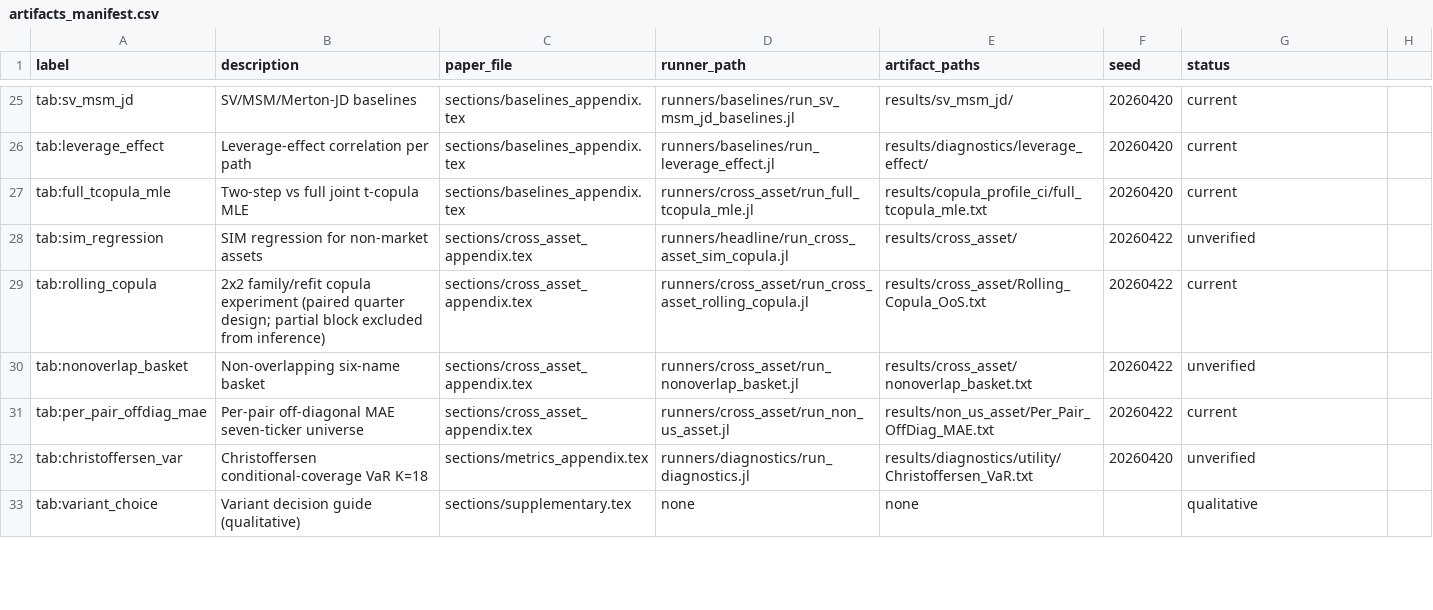
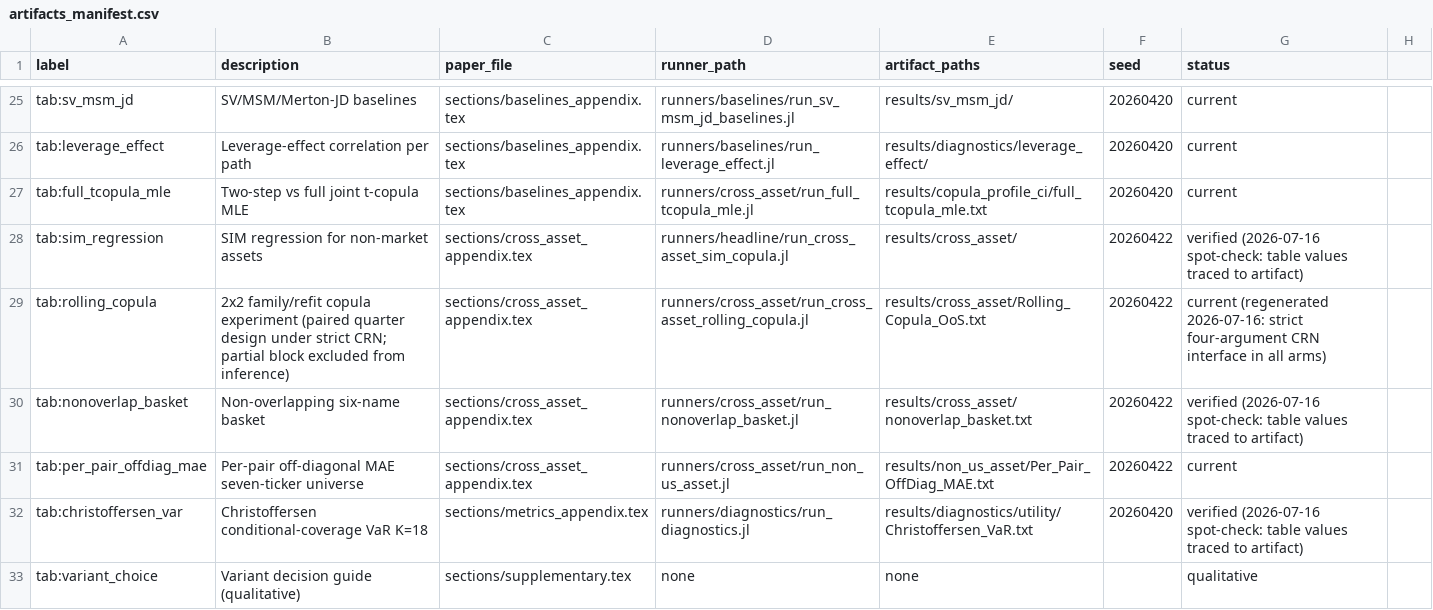
Before and after one commit to varnerlab/CHMM-Model-Repository, a CSV file: results/artifacts_manifest.csv, drawn as a sheet; only a part is shown, gaps mark what is left out; the diff covers the shown part only.

```diff
--- a/results/artifacts_manifest.csv
+++ b/results/artifacts_manifest.csv
@@ -27,7 +27,7 @@ tab:leverage_effect,Leverage-effect correlation per path,sections/baselines_appe
 tab:full_tcopula_mle,Two-step vs full joint t-copula MLE,sections/baselines_appendix.tex,runners/cross_asset/run_full_tcopula_mle.jl,results/copula_profile_ci/full_tcopula_mle.txt,20260420,current
-tab:sim_regression,SIM regression for non-market assets,sections/cross_asset_appendix.tex,runners/headline/run_cross_asset_sim_copula.jl,results/cross_asset/,20260422,unverified
-tab:rolling_copula,2x2 family/refit copula experiment (paired quarter design; partial block excluded from inference),sections/cross_asset_appendix.tex,runners/cross_asset/run_cross_asset_rolling_copula.jl,results/cross_asset/Rolling_Copula_OoS.txt,20260422,current
-tab:nonoverlap_basket,Non-overlapping six-name basket,sections/cross_asset_appendix.tex,runners/cross_asset/run_nonoverlap_basket.jl,results/cross_asset/nonoverlap_basket.txt,20260422,unverified
+tab:sim_regression,SIM regression for non-market assets,sections/cross_asset_appendix.tex,runners/headline/run_cross_asset_sim_copula.jl,results/cross_asset/,20260422,verified (2026-07-16 spot-check: table values traced to artifact)
+tab:rolling_copula,2x2 family/refit copula experiment (paired quarter design under strict CRN; partial block excluded from inference),sections/cross_asset_appendix.tex,runners/cross_asset/run_cross_asset_rolling_copula.jl,results/cross_asset/Rolling_Copula_OoS.txt,20260422,current (regenerated 2026-07-16: strict four-argument CRN interface in all arms)
+tab:nonoverlap_basket,Non-overlapping six-name basket,sections/cross_asset_appendix.tex,runners/cross_asset/run_nonoverlap_basket.jl,results/cross_asset/nonoverlap_basket.txt,20260422,verified (2026-07-16 spot-check: table values traced to artifact)
 tab:per_pair_offdiag_mae,Per-pair off-diagonal MAE seven-ticker universe,sections/cross_asset_appendix.tex,runners/cross_asset/run_non_us_asset.jl,results/non_us_asset/Per_Pair_OffDiag_MAE.txt,20260422,current
-tab:christoffersen_var,Christoffersen conditional-coverage VaR K=18,sections/metrics_appendix.tex,runners/diagnostics/run_diagnostics.jl,results/diagnostics/utility/Christoffersen_VaR.txt,20260420,unverified
+tab:christoffersen_var,Christoffersen conditional-coverage VaR K=18,sections/metrics_appendix.tex,runners/diagnostics/run_diagnostics.jl,results/diagnostics/utility/Christoffersen_VaR.txt,20260420,verified (2026-07-16 spot-check: table values traced to artifact)
 tab:variant_choice,Variant decision guide (qualitative),sections/supplementary.tex,none,none,,qualitative
```
Also changed, not shown: 16 edited cells elsewhere in this file, results/acf_horizon/acf_curves.csv, 20 other files.
